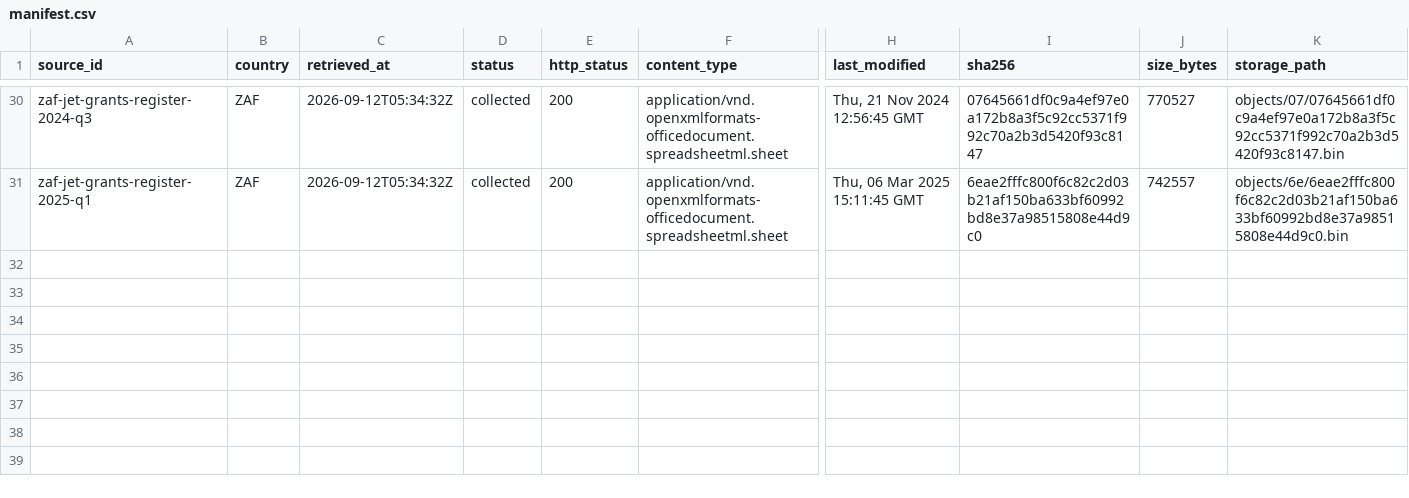
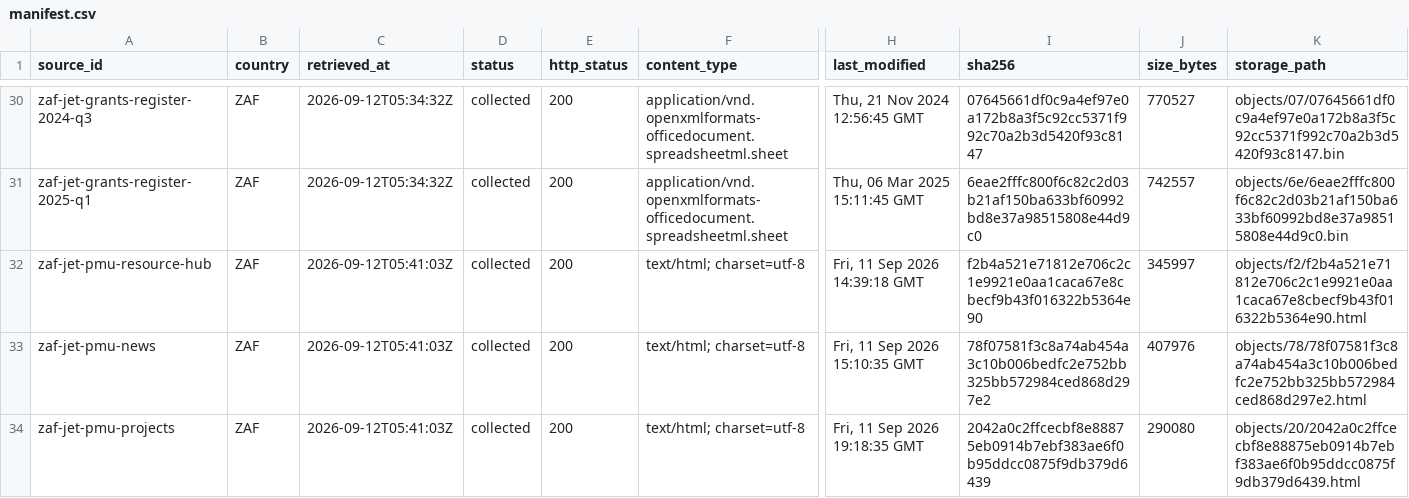
Before and after one commit to MinhHaDuong/climate-finance-het, a CSV file: data/jetp/manifest.csv, drawn as a sheet; only a part is shown, gaps mark what is left out; rows hold the shown columns only; the diff names each change by its address in the sheet, - before the commit and + after, or states it on an @@ line.

Commit message:
data(0717): archiver les portails officiels JET

```diff
--- a/data/jetp/manifest.csv
+++ b/data/jetp/manifest.csv
+row 32: zaf-jet-pmu-resource-hub | ZAF | 2026-09-12T05:41:03Z | collected | 200 | text/html; charset=utf-8 | Fri, 11 Sep 2026 14:39:18 GMT | f2b4a521e71812e706c2c1e9921e0aa1caca67e8cbecf9b43f016322b5364e90 | 345997 | objects/f2/f2b4a521e71812e706c2c1e9921e0aa1caca67e8cbecf9b43f016322b5364e90.html
+row 33: zaf-jet-pmu-news | ZAF | 2026-09-12T05:41:03Z | collected | 200 | text/html; charset=utf-8 | Fri, 11 Sep 2026 15:10:35 GMT | 78f07581f3c8a74ab454a3c10b006bedfc2e752bb325bb572984ced868d297e2 | 407976 | objects/78/78f07581f3c8a74ab454a3c10b006bedfc2e752bb325bb572984ced868d297e2.html
+row 34: zaf-jet-pmu-projects | ZAF | 2026-09-12T05:41:03Z | collected | 200 | text/html; charset=utf-8 | Fri, 11 Sep 2026 19:18:35 GMT | 2042a0c2ffcecbf8e88875eb0914b7ebf383ae6f0b95ddcc0875f9db379d6439 | 290080 | objects/20/2042a0c2ffcecbf8e88875eb0914b7ebf383ae6f0b95ddcc0875f9db379d6439.html
```
